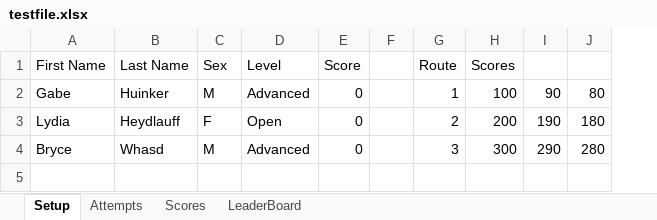
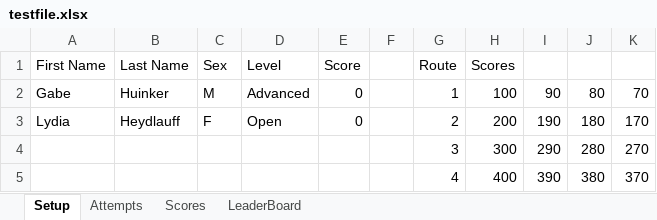
Before and after one commit to ghuinker/Boulder-Bash, an Excel workbook: testfile.xlsx, sheet Setup, drawn as a sheet; values as stored, in another font and other column widths than the file's, no borders; removed rows and columns are numbered as before the commit, all else as after; the diff names each change by its address in the sheet, - before the commit and + after, or states it on an @@ line.

```diff
--- a/testfile.xlsx (sheet Setup)
+++ b/testfile.xlsx (sheet Setup)
+column K, rows 2-3: 70 | 170
-row 4: Bryce | Whasd | M | Advanced | 0 |  | 3 | 300 | 290 | 280
+row 4:  |  |  |  |  |  | 3 | 300 | 290 | 280 | 270
+row 5:  |  |  |  |  |  | 4 | 400 | 390 | 380 | 370
```
Also changed, not shown: sheet Scores, sheet Attempts, 1 other file.
